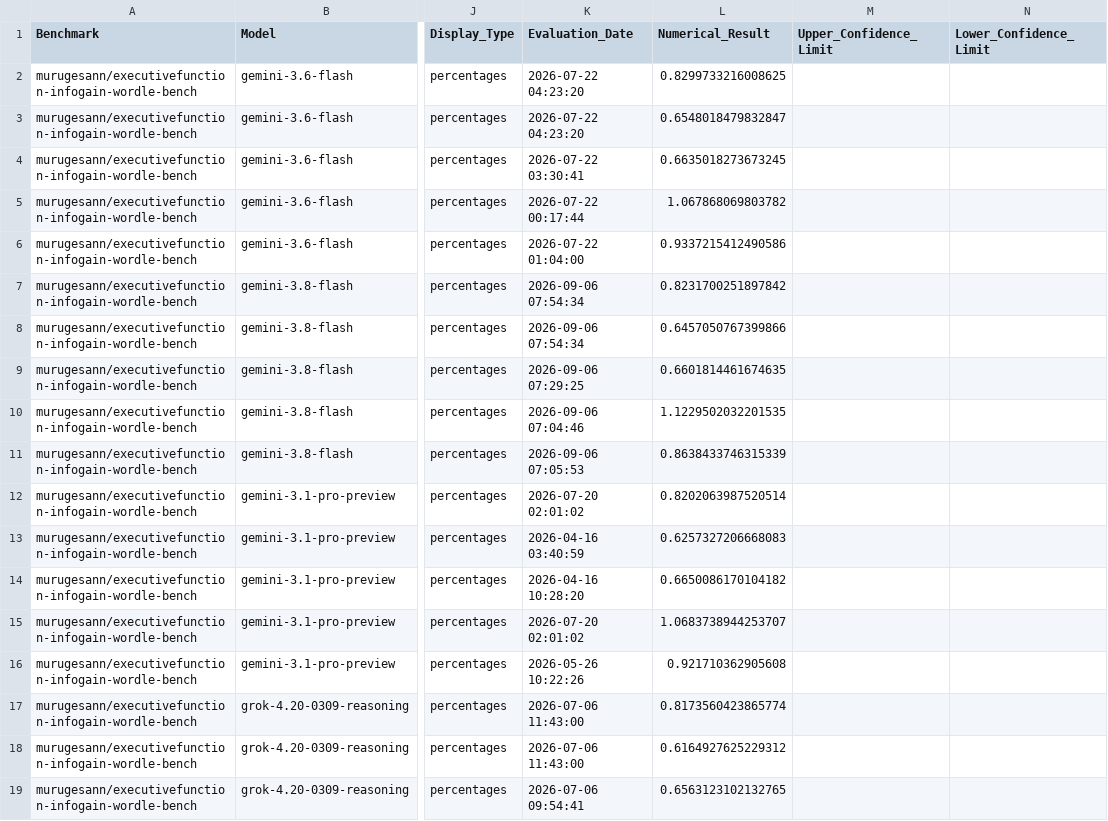
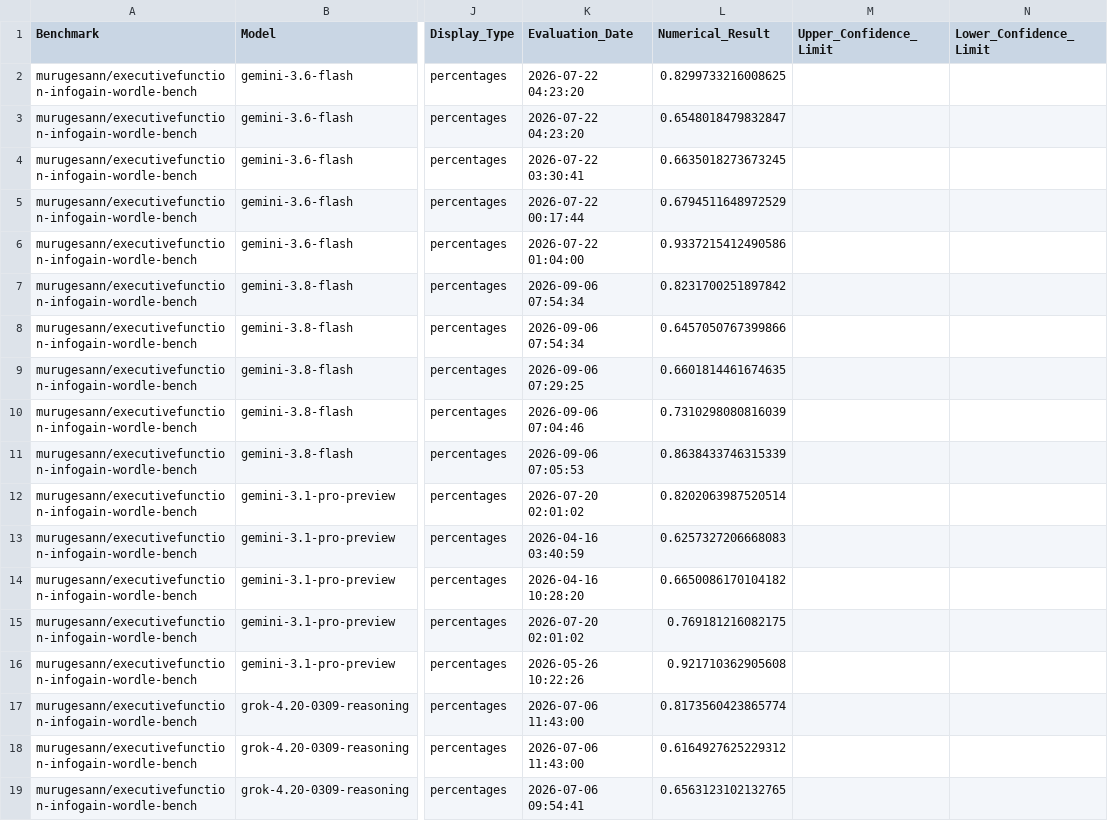
Before and after one commit to nmuru/Executive-Function-Benchmark, a CSV file: Wordle-6L-Dashboard/data/murugesann_executivefunction-infogain-wordle-bench_leaderboard.csv, drawn as a sheet; only a part is shown, gaps mark what is left out; the diff covers the shown part only; the diff names each change by its address in the sheet, - before the commit and + after, or states it on an @@ line.

Commit message:
Update 6L Multi-turn leaderboard to normalized scores for all models

```diff
--- a/Wordle-6L-Dashboard/data/murugesann_executivefunction-infogain-wordle-bench_leaderboard.csv
+++ b/Wordle-6L-Dashboard/data/murugesann_executivefunction-infogain-wordle-bench_leaderboard.csv
-L5 (Numerical_Result): 1.067868069803782
+L5 (Numerical_Result): 0.6794511648972529
-L10 (Numerical_Result): 1.1229502032201535
+L10 (Numerical_Result): 0.7310298080816039
-L15 (Numerical_Result): 1.0683738944253707
+L15 (Numerical_Result): 0.769181216082175
```
Also changed, not shown: 5 edited cells elsewhere in this file.
